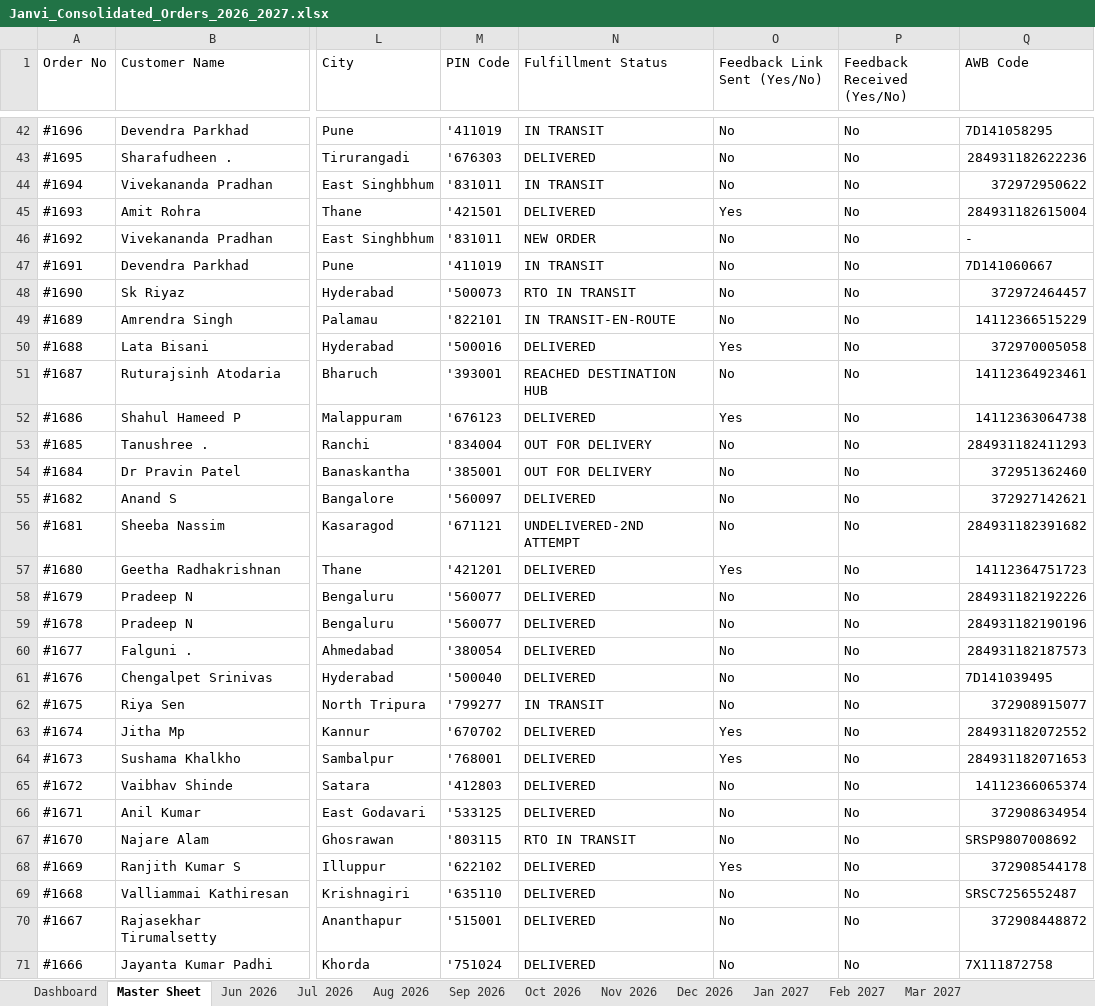
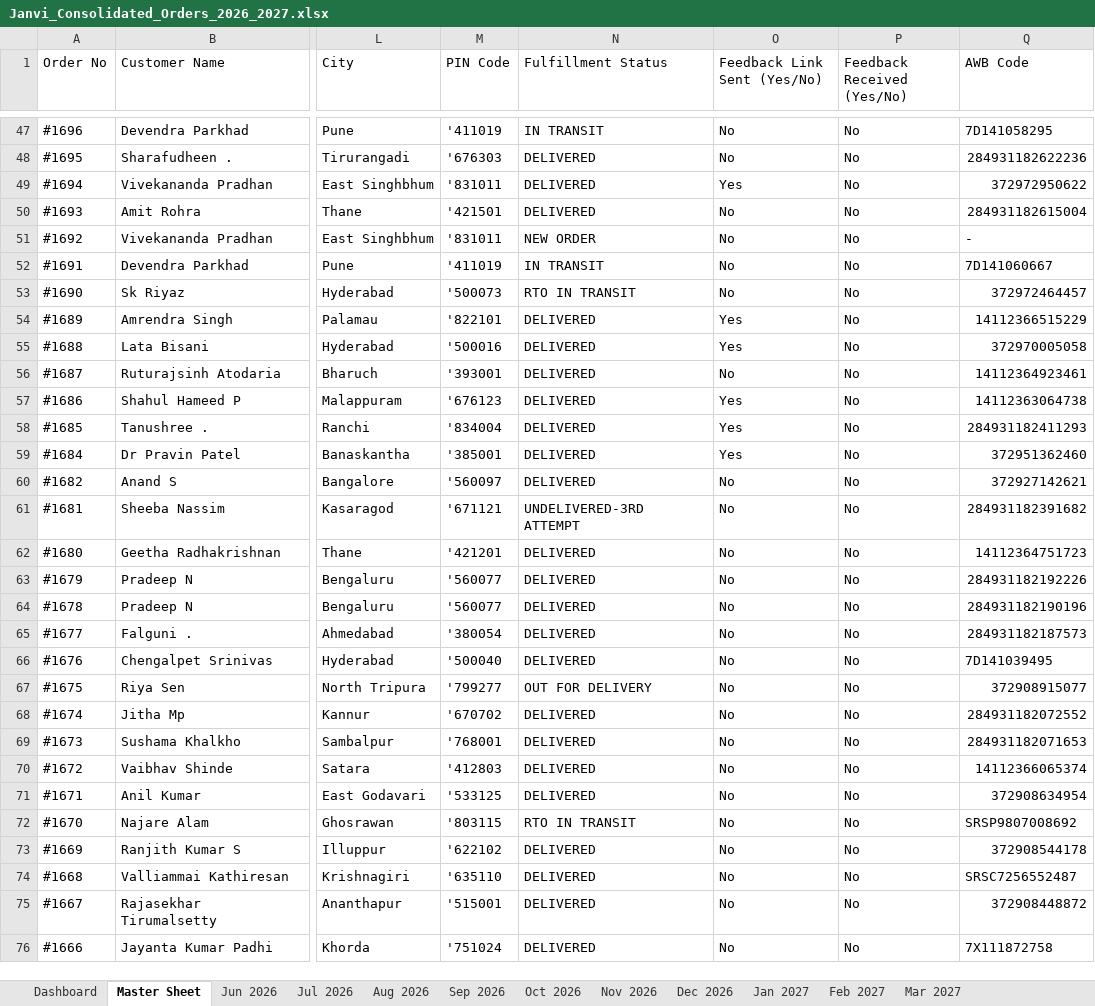
Before and after one commit to nrm-web/JANVI-AIKA-Website-Orders, an Excel workbook: Janvi_Consolidated_Orders_2026_2027.xlsx, sheet Master Sheet, drawn as a sheet; only a part is shown, gaps mark what is left out; values as stored, in another font and other column widths than the file's, no cell formats; addresses are those after the commit; the diff covers the shown part only; the diff names each change by its address in the sheet, - before the commit and + after, or states it on an @@ line.

Commit message:
Auto-update consolidated order data and 4see Magic Dashboard Master file

```diff
--- a/Janvi_Consolidated_Orders_2026_2027.xlsx (sheet Master Sheet)
+++ b/Janvi_Consolidated_Orders_2026_2027.xlsx (sheet Master Sheet)
-N49 (Fulfillment Status): IN TRANSIT
+N49 (Fulfillment Status): DELIVERED
-O49 (Feedback Link Sent (Yes/No)): No
+O49 (Feedback Link Sent (Yes/No)): Yes
-O50 (Feedback Link Sent (Yes/No)): Yes
+O50 (Feedback Link Sent (Yes/No)): No
-N54 (Fulfillment Status): IN TRANSIT-EN-ROUTE
+N54 (Fulfillment Status): DELIVERED
-O54 (Feedback Link Sent (Yes/No)): No
+O54 (Feedback Link Sent (Yes/No)): Yes
-N56 (Fulfillment Status): REACHED DESTINATION HUB
+N56 (Fulfillment Status): DELIVERED
-N58:N59 (Fulfillment Status): OUT FOR DELIVERY
+N58:N59 (Fulfillment Status): DELIVERED
-O58:O59 (Feedback Link Sent (Yes/No)): No
+O58:O59 (Feedback Link Sent (Yes/No)): Yes
-N61 (Fulfillment Status): UNDELIVERED-2ND ATTEMPT
+N61 (Fulfillment Status): UNDELIVERED-3RD ATTEMPT
-O62 (Feedback Link Sent (Yes/No)): Yes
+O62 (Feedback Link Sent (Yes/No)): No
-N67 (Fulfillment Status): IN TRANSIT
+N67 (Fulfillment Status): OUT FOR DELIVERY
-O68:O69 (Feedback Link Sent (Yes/No)): Yes
+O68:O69 (Feedback Link Sent (Yes/No)): No
-O73 (Feedback Link Sent (Yes/No)): Yes
+O73 (Feedback Link Sent (Yes/No)): No
```
Also changed, not shown: 5 added rows and 107 edited cells elsewhere in this sheet, sheet Oct 2026, sheet Sep 2026, sheet Dashboard, cell formats, Janvi_4see_Magic_Dashboard_Master.xlsx, 1 other file.
